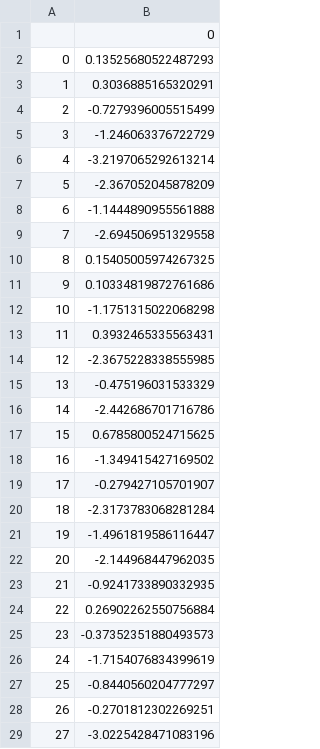
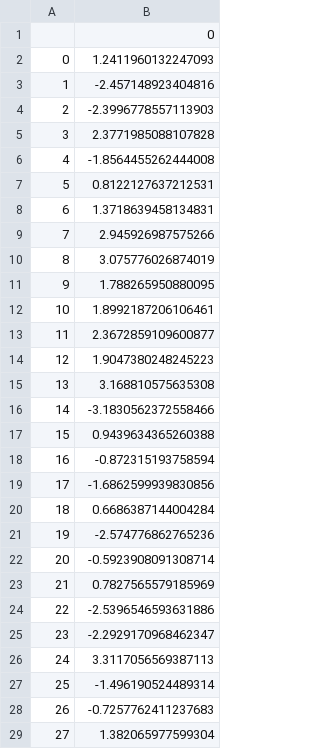
Before and after one commit to PaulNitschke/MCMC-Workshop---Stads, a CSV file: src/challenge/samples_1.csv, drawn as a sheet; only a part is shown; the diff covers the shown part only.

Commit message:
add challenge definition

```diff
--- a/src/challenge/samples_1.csv
+++ b/src/challenge/samples_1.csv
@@ -1,29 +1,29 @@
 ,0
-0,0.13525680522487293
-1,0.3036885165320291
-2,-0.7279396005515499
-3,-1.246063376722729
-4,-3.2197065292613214
-5,-2.367052045878209
-6,-1.1444890955561888
-7,-2.694506951329558
-8,0.15405005974267325
-9,0.10334819872761686
-10,-1.1751315022068298
-11,0.3932465335563431
-12,-2.3675228338555985
-13,-0.475196031533329
-14,-2.442686701716786
-15,0.6785800524715625
-16,-1.349415427169502
-17,-0.279427105701907
-18,-2.3173783068281284
-19,-1.4961819586116447
-20,-2.144968447962035
-21,-0.9241733890332935
-22,0.26902262550756884
-23,-0.37352351880493573
-24,-1.7154076834399619
-25,-0.8440560204777297
-26,-0.2701812302269251
-27,-3.0225428471083196
+0,1.2411960132247093
+1,-2.457148923404816
+2,-2.3996778557113903
+3,2.3771985088107828
+4,-1.8564455262444008
+5,0.8122127637212531
+6,1.3718639458134831
+7,2.945926987575266
+8,3.075776026874019
+9,1.788265950880095
+10,1.8992187206106461
+11,2.3672859109600877
+12,1.9047380248245223
+13,3.168810575635308
+14,-3.1830562372558466
+15,0.9439634365260388
+16,-0.872315193758594
+17,-1.6862599939830856
+18,0.6686387144004284
+19,-2.574776862765236
+20,-0.5923908091308714
+21,0.7827565579185969
+22,-2.5396546593631886
+23,-2.2929170968462347
+24,3.3117056569387113
+25,-1.496190524489314
+26,-0.7257762411237683
+27,1.382065977599304
```
Also changed, not shown: 22 edited cells elsewhere in this file, 4 other files.
